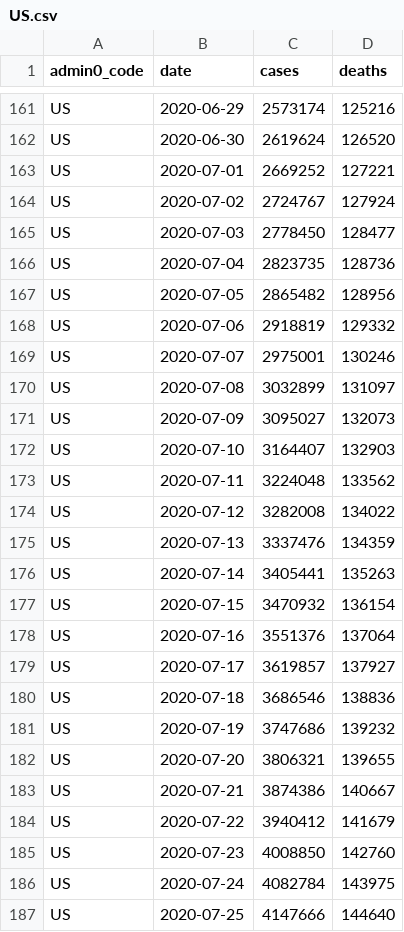
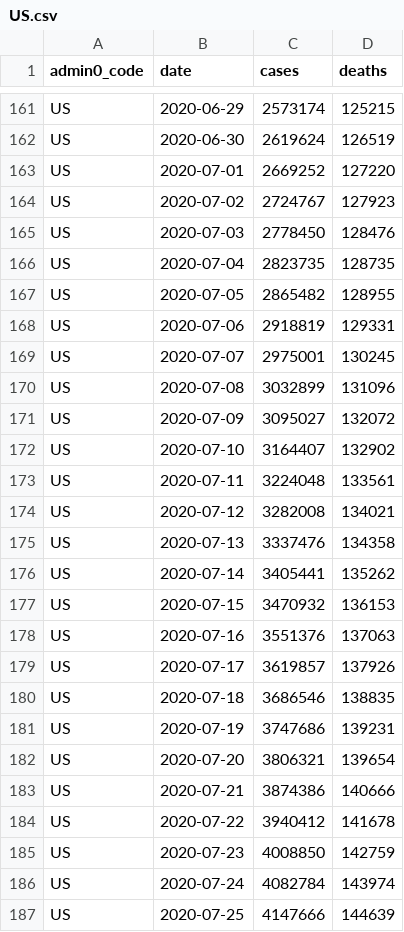
Before and after one commit to covid-open-data/xform-casecount-us-usafacts, a CSV file: output/admin0/US.csv, drawn as a sheet; only a part is shown, gaps mark what is left out; the diff covers the shown part only; the diff names each change by its address in the sheet, - before the commit and + after, or states it on an @@ line.

```diff
--- a/output/admin0/US.csv
+++ b/output/admin0/US.csv
-D161 (deaths): 125216
+D161 (deaths): 125215
-D162 (deaths): 126520
+D162 (deaths): 126519
-D163 (deaths): 127221
+D163 (deaths): 127220
-D164 (deaths): 127924
+D164 (deaths): 127923
-D165 (deaths): 128477
+D165 (deaths): 128476
-D166 (deaths): 128736
+D166 (deaths): 128735
-D167 (deaths): 128956
+D167 (deaths): 128955
-D168 (deaths): 129332
+D168 (deaths): 129331
-D169 (deaths): 130246
+D169 (deaths): 130245
-D170 (deaths): 131097
+D170 (deaths): 131096
-D171 (deaths): 132073
+D171 (deaths): 132072
-D172 (deaths): 132903
+D172 (deaths): 132902
-D173 (deaths): 133562
+D173 (deaths): 133561
-D174 (deaths): 134022
+D174 (deaths): 134021
-D175 (deaths): 134359
+D175 (deaths): 134358
-D176 (deaths): 135263
+D176 (deaths): 135262
-D177 (deaths): 136154
+D177 (deaths): 136153
-D178 (deaths): 137064
+D178 (deaths): 137063
-D179 (deaths): 137927
+D179 (deaths): 137926
-D180 (deaths): 138836
+D180 (deaths): 138835
-D181 (deaths): 139232
+D181 (deaths): 139231
-D182 (deaths): 139655
+D182 (deaths): 139654
-D183 (deaths): 140667
+D183 (deaths): 140666
-D184 (deaths): 141679
+D184 (deaths): 141678
-D185 (deaths): 142760
+D185 (deaths): 142759
-D186 (deaths): 143975
+D186 (deaths): 143974
-D187 (deaths): 144640
+D187 (deaths): 144639
```
Also changed, not shown: 1 added row and 53 edited cells elsewhere in this file, output/admin1/US.csv.
